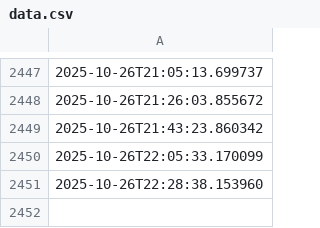
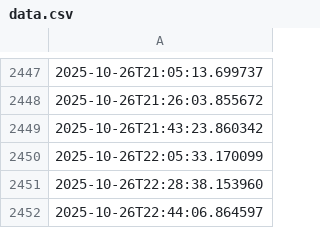
Before and after one commit to ashrithssreddy/github-actions-testing, a CSV file: data.csv, drawn as a sheet; only a part is shown, gaps mark what is left out; the diff names each change by its address in the sheet, - before the commit and + after, or states it on an @@ line.

```diff
--- a/data.csv
+++ b/data.csv
+row 2452: 2025-10-26T22:44:06.864597
```
